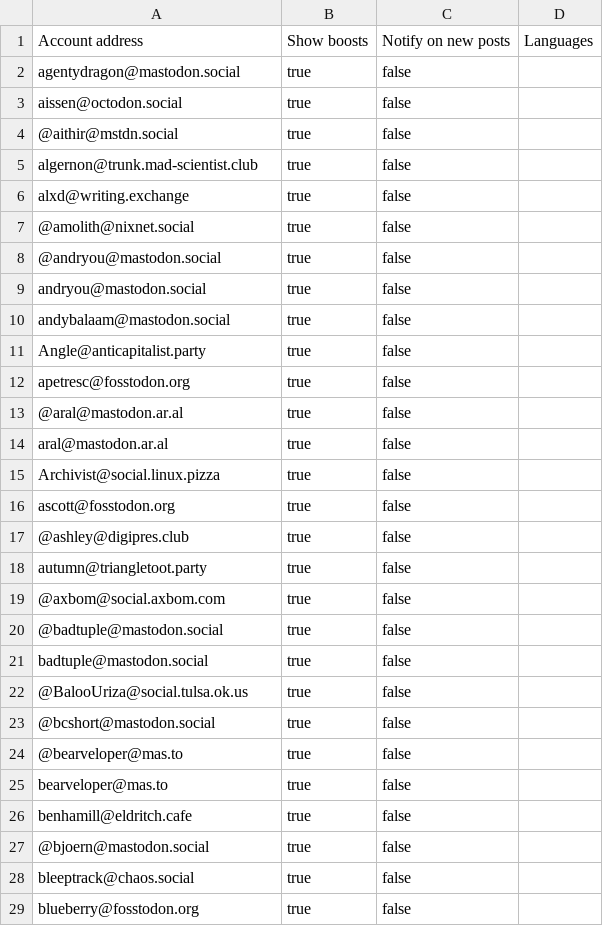
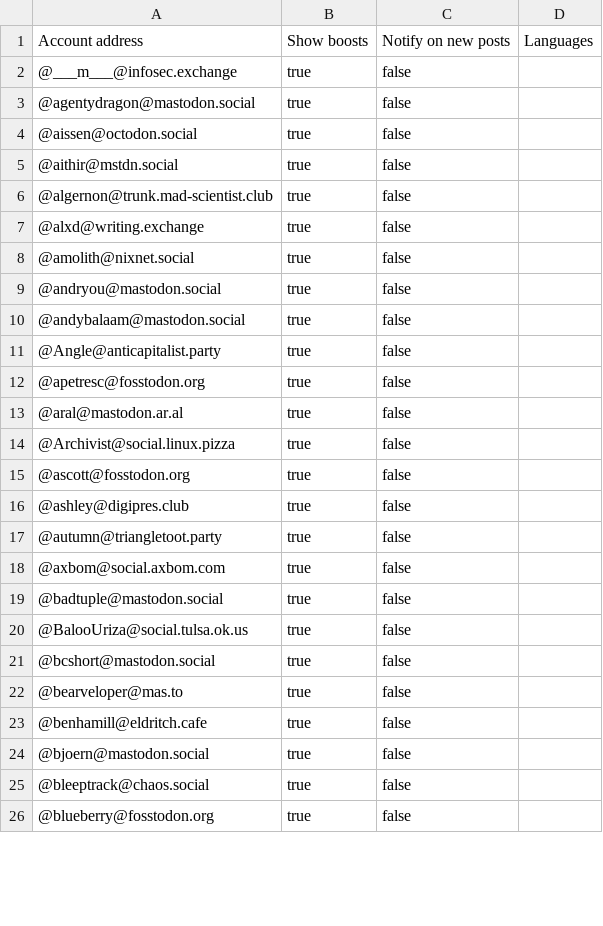
Before and after one commit to przemekperon/mastodon-it-lists, a CSV file: it_programming.csv, drawn as a sheet; only a part is shown; the diff covers the shown part only.

Commit message:
Clean up CSV files: remove duplicates and normalize address format
- golang.csv: added missing @ prefix (1 address)
- it_programming.csv: removed 7 duplicates, added @ prefix to 38 addresses
- python.csv: removed 72 duplicates

```diff
--- a/it_programming.csv
+++ b/it_programming.csv
@@ -1,22 +1,20 @@
 Account address,Show boosts,Notify on new posts,Languages
-agentydragon@mastodon.social,true,false,
-aissen@octodon.social,true,false,
+@___m___@infosec.exchange,true,false,
+@agentydragon@mastodon.social,true,false,
+@aissen@octodon.social,true,false,
 @aithir@mstdn.social,true,false,
-algernon@trunk.mad-scientist.club,true,false,
-alxd@writing.exchange,true,false,
+@algernon@trunk.mad-scientist.club,true,false,
+@alxd@writing.exchange,true,false,
 @amolith@nixnet.social,true,false,
 @andryou@mastodon.social,true,false,
-andryou@mastodon.social,true,false,
-andybalaam@mastodon.social,true,false,
-Angle@anticapitalist.party,true,false,
-apetresc@fosstodon.org,true,false,
+@andybalaam@mastodon.social,true,false,
+@Angle@anticapitalist.party,true,false,
+@apetresc@fosstodon.org,true,false,
 @aral@mastodon.ar.al,true,false,
-aral@mastodon.ar.al,true,false,
-Archivist@social.linux.pizza,true,false,
-ascott@fosstodon.org,true,false,
+@Archivist@social.linux.pizza,true,false,
+@ascott@fosstodon.org,true,false,
 @ashley@digipres.club,true,false,
-autumn@triangletoot.party,true,false,
+@autumn@triangletoot.party,true,false,
 @axbom@social.axbom.com,true,false,
 @badtuple@mastodon.social,true,false,
-badtuple@mastodon.social,true,false,
 @BalooUriza@social.tulsa.ok.us,true,false,
@@ -24,6 +22,5 @@ badtuple@mastodon.social,true,false,
 @bearveloper@mas.to,true,false,
-bearveloper@mas.to,true,false,
-benhamill@eldritch.cafe,true,false,
+@benhamill@eldritch.cafe,true,false,
 @bjoern@mastodon.social,true,false,
-bleeptrack@chaos.social,true,false,
-blueberry@fosstodon.org,true,false,
+@bleeptrack@chaos.social,true,false,
+@blueberry@fosstodon.org,true,false,
```
Also changed, not shown: 3 removed rows, 2 moved rows and 18 edited cells elsewhere in this file, golang.csv, python.csv.
